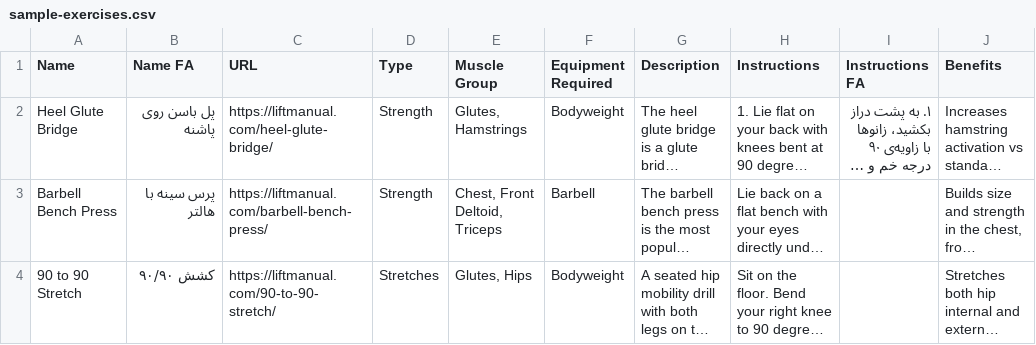
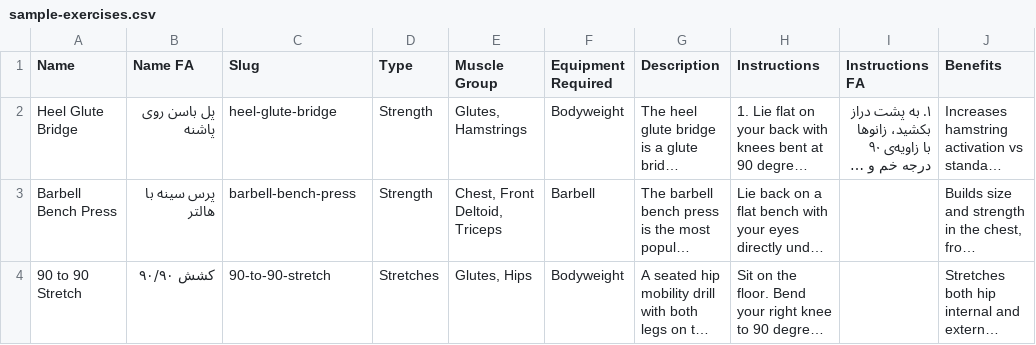
Before and after one commit to masonaescjcj-oss/Fitclub, a CSV file: scripts/sample-exercises.csv, drawn as a sheet; only a part is shown; long unchanged cells end in …; the diff names each change by its address in the sheet, - before the commit and + after, or states it on an @@ line.

```diff
--- a/scripts/sample-exercises.csv
+++ b/scripts/sample-exercises.csv
-C1: URL
+C1: Slug
-C2 (Slug): https://liftmanual.com/heel-glute-bridge/
+C2 (Slug): heel-glute-bridge
-C3 (Slug): https://liftmanual.com/barbell-bench-press/
+C3 (Slug): barbell-bench-press
-C4 (Slug): https://liftmanual.com/90-to-90-stretch/
+C4 (Slug): 90-to-90-stretch
```
Also changed, not shown: 30 other files.
